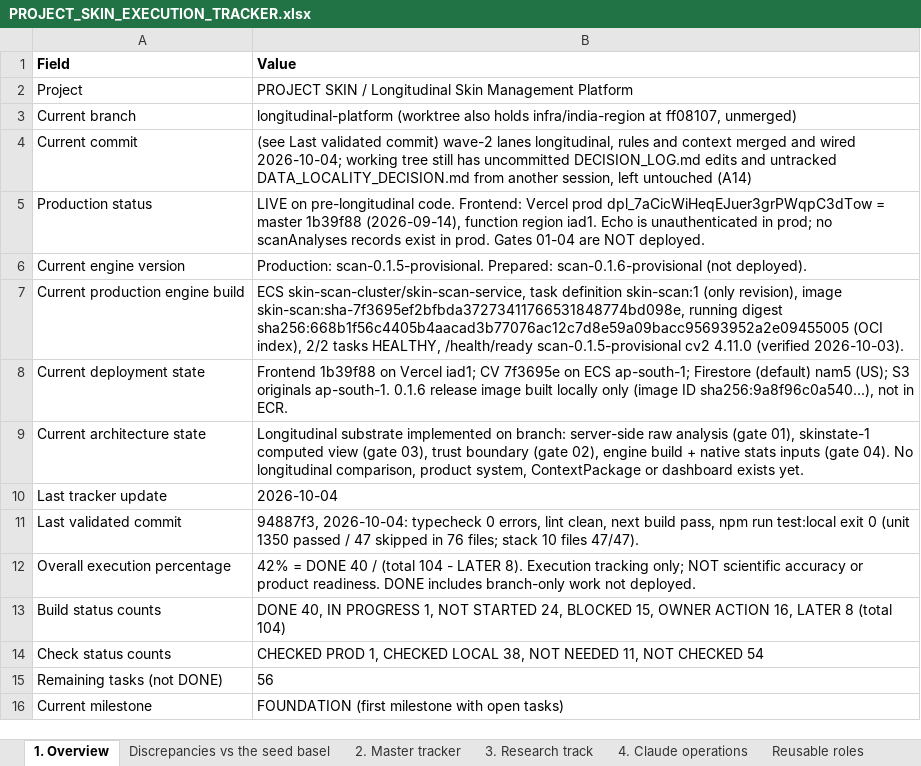
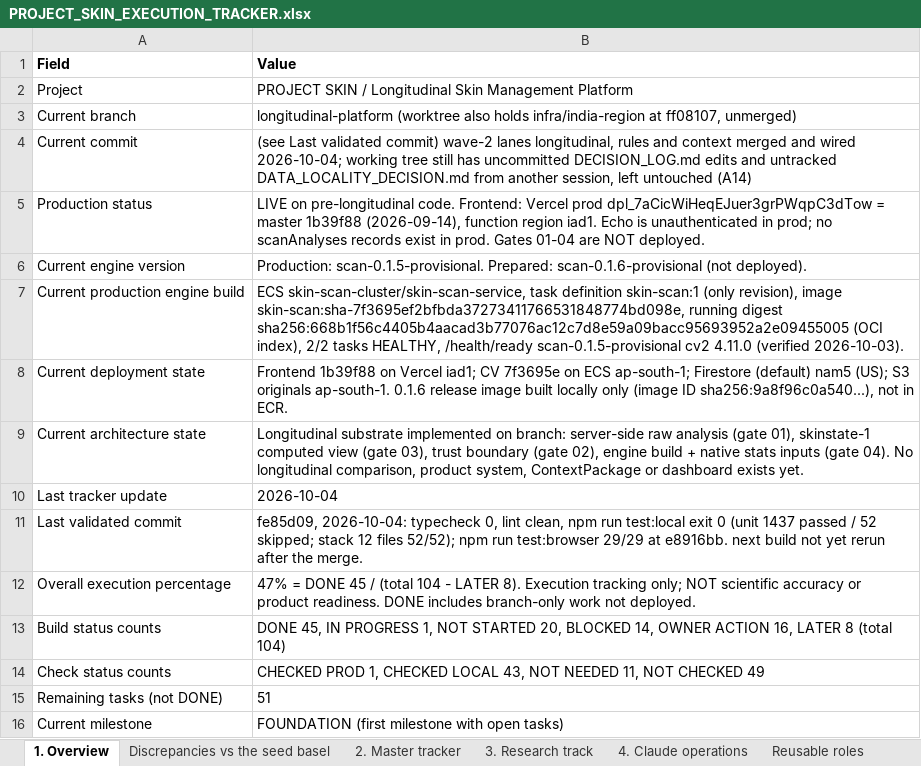
Before and after one commit to Divit-aggarwal/skin-check, an Excel workbook: docs/PROJECT_SKIN_EXECUTION_TRACKER.xlsx, sheet 1. Overview, drawn as a sheet; values as stored, in another font and other column widths than the file's, no borders; the diff names each change by its address in the sheet, - before the commit and + after, or states it on an @@ line.

```diff
--- a/docs/PROJECT_SKIN_EXECUTION_TRACKER.xlsx (sheet 1. Overview)
+++ b/docs/PROJECT_SKIN_EXECUTION_TRACKER.xlsx (sheet 1. Overview)
-B11 (Value): 94887f3, 2026-10-04: typecheck 0 errors, lint clean, next build pass, npm run test:local exit 0 (unit 1350 passed / 47 skipped in 76 files; stack 10 files 47/47).
+B11 (Value): fe85d09, 2026-10-04: typecheck 0, lint clean, npm run test:local exit 0 (unit 1437 passed / 52 skipped; stack 12 files 52/52); npm run test:browser 29/29 at e8916bb. next build not yet rerun after the merge.
-B12 (Value): 42% = DONE 40 / (total…
+B12 (Value): 47% = DONE 45 / (total…
-B13 (Value): DONE 40, IN PROGRESS 1, NOT STARTED 24, BLOCKED 15, OWNER ACTION…
+B13 (Value): DONE 45, IN PROGRESS 1, NOT STARTED 20, BLOCKED 14, OWNER ACTION…
-B14 (Value): …CHECKED LOCAL 38, NOT NEEDED 11, NOT CHECKED 54
+B14 (Value): …CHECKED LOCAL 43, NOT NEEDED 11, NOT CHECKED 49
-B15 (Value): 56
+B15 (Value): 51
```
Also changed, not shown: sheet 2. Master tracker, 1 other file.
